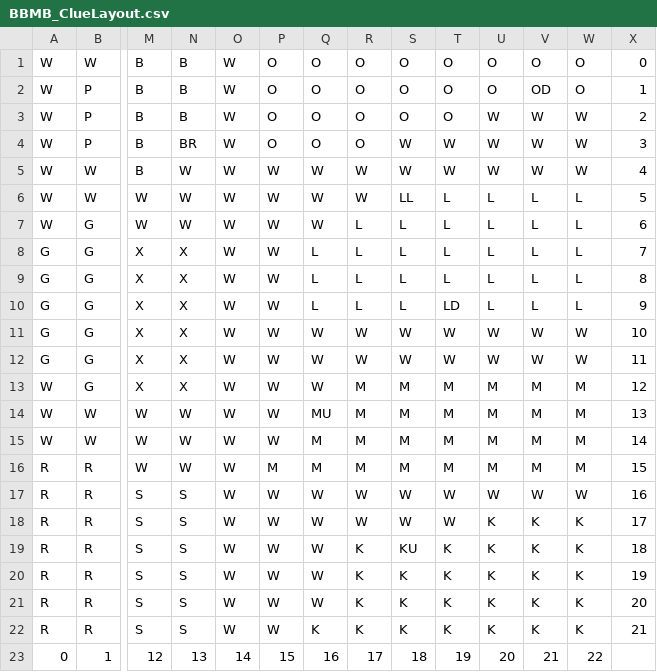
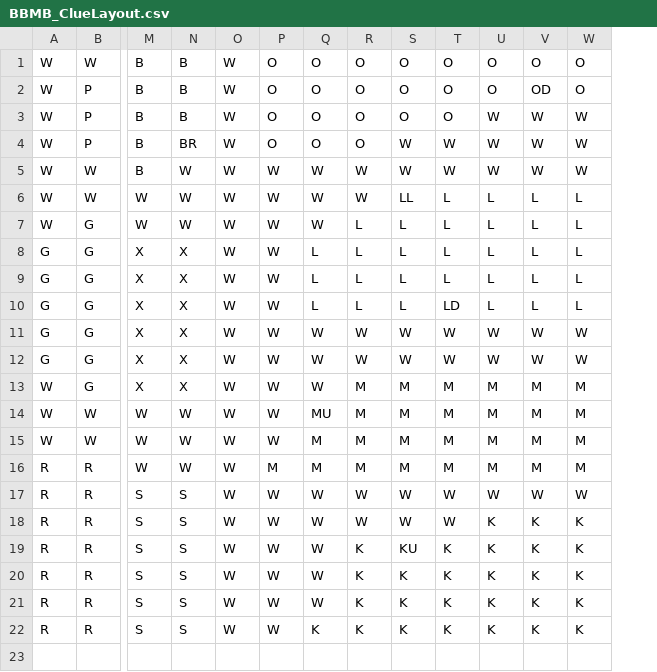
Before and after one commit to Bixler-Baker/ClueGame, a CSV file: data/BBMB_ClueLayout.csv, drawn as a sheet; only a part is shown, gaps mark what is left out; rows hold the shown columns only; the diff names each change by its address in the sheet, - before the commit and + after, or states it on an @@ line.

```diff
--- a/data/BBMB_ClueLayout.csv
+++ b/data/BBMB_ClueLayout.csv
-column X, rows 1-22: 0 | 1 | 2 | 3 | 4 | 5 | 6 | 7 | 8 | 9 | 10 | 11 | 12 | 13 | 14 | 15 | 16 | 17 | 18 | 19 | 20 | 21
-row 23: 0 | 1 | 12 | 13 | 14 | 15 | 16 | 17 | 18 | 19 | 20 | 21 | 22
```
Also changed, not shown: 1 other file.
